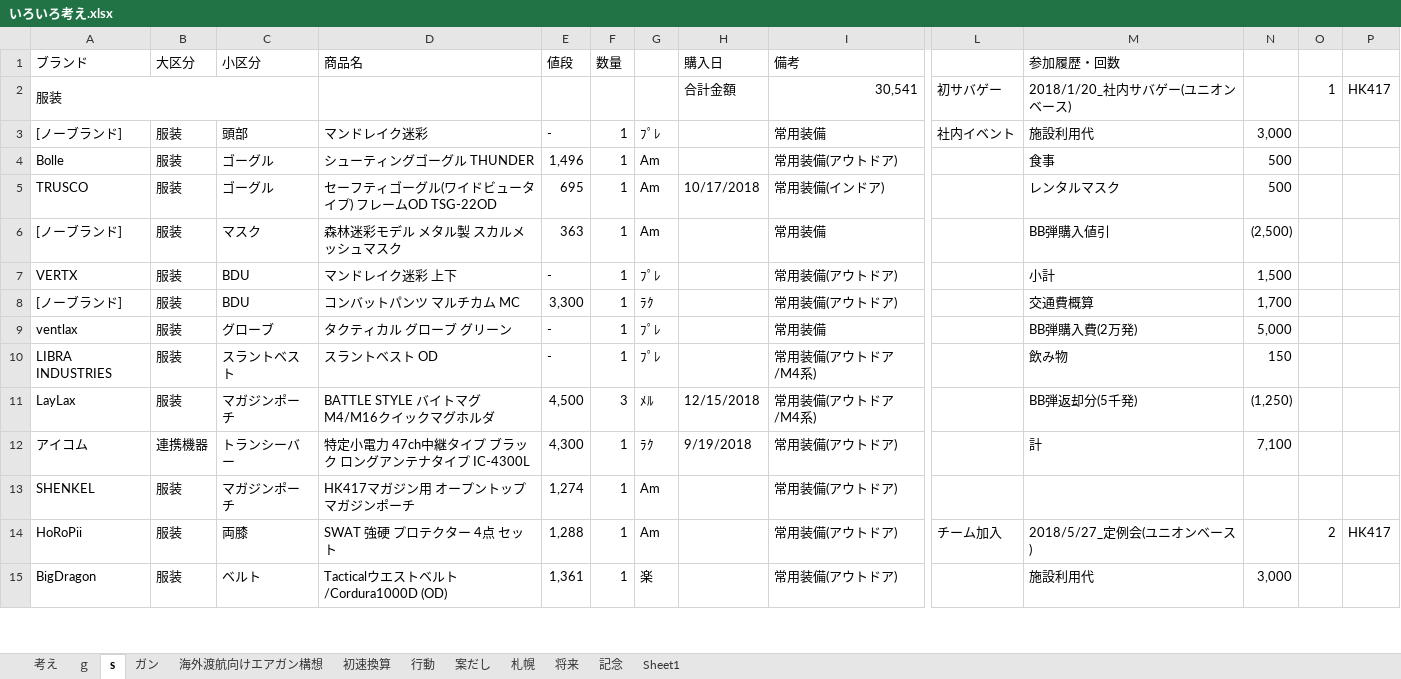
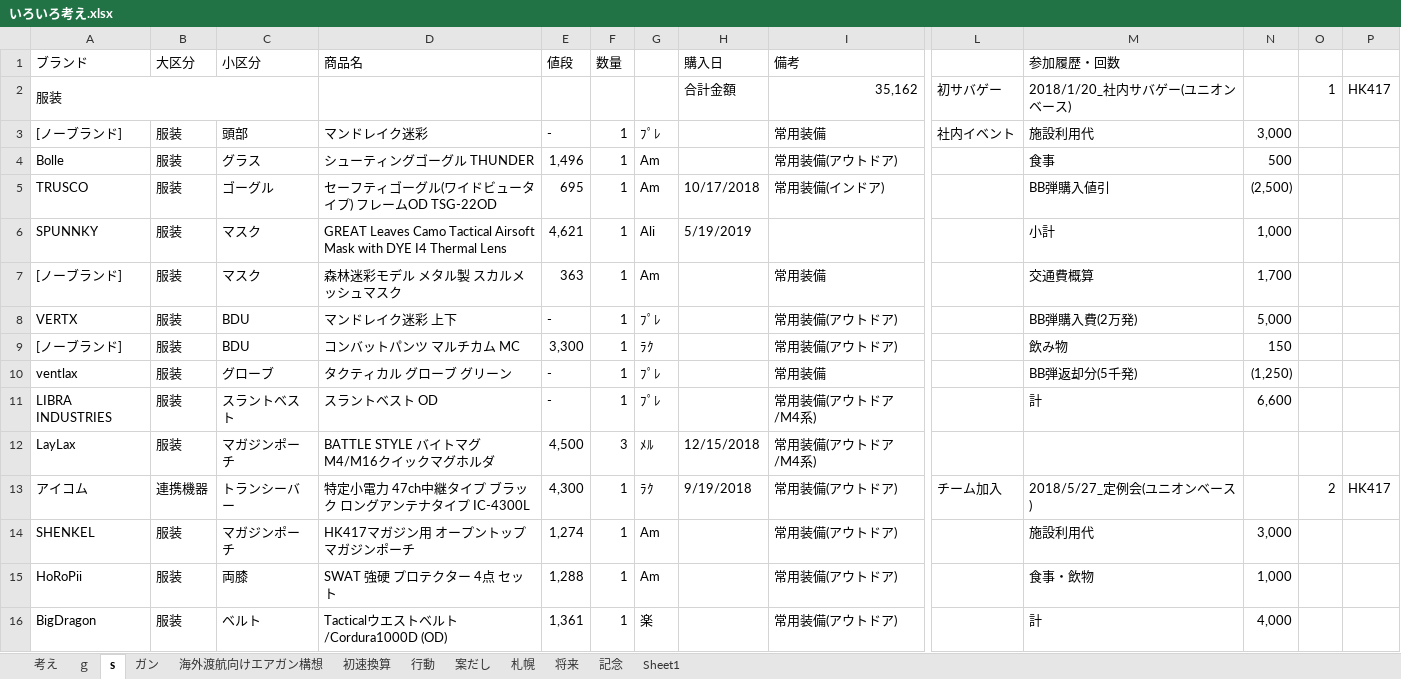
Before and after one commit to tarookyu/IPO, an Excel workbook: いろいろ考え.xlsx, sheet s, drawn as a sheet; only a part is shown, gaps mark what is left out; values as stored, in another font and other column widths than the file's, no cell formats; addresses are those after the commit; rows hold the shown columns only; the diff covers the shown part only; the diff names each change by its address in the sheet, - before the commit and + after, or states it on an @@ line.

```diff
--- a/いろいろ考え.xlsx (sheet s)
+++ b/いろいろ考え.xlsx (sheet s)
-I2 (備考): 30,541
+I2 (備考): 35,162
-C4 (小区分): ゴーグル
+C4 (小区分): グラス
-M5 (参加履歴・回数): レンタルマスク
+M5 (参加履歴・回数): BB弾購入値引
-N5: 500
+N5: (2,500)
+row 6: SPUNNKY | 服装 | マスク | GREAT Leaves Camo Tactical Airsoft Mask with DYE I4 Thermal Lens | 4,621 | 1 | Ali | 5/19/2019 |  |  | 小計 | 1,000
-M7 (参加履歴・回数): BB弾購入値引
+M7 (参加履歴・回数): 交通費概算
-N7: (2,500)
+N7: 1,700
-M8 (参加履歴・回数): 小計
+M8 (参加履歴・回数): BB弾購入費(2万発)
-N8: 1,500
+N8: 5,000
-M9 (参加履歴・回数): 交通費概算
+M9 (参加履歴・回数): 飲み物
-N9: 1,700
+N9: 150
-M10 (参加履歴・回数): BB弾購入費(2万発)
+M10 (参加履歴・回数): BB弾返却分(5千発)
-N10: 5,000
+N10: (1,250)
-M11 (参加履歴・回数): 飲み物
+M11 (参加履歴・回数): 計
-N11: 150
+N11: 6,600
-M12 (参加履歴・回数): BB弾返却分(5千発)
+M12 (参加履歴・回数): (empty)
-N12: (1,250)
+N12: (empty)
-L13: (empty)
+L13: チーム加入
-M13 (参加履歴・回数): 計
+M13 (参加履歴・回数): 2018/5/27_定例会(ユニオンベース)
-N13: 7,100
+N13: (empty)
-O13: (empty)
+O13: 2
-P13: (empty)
+P13: HK417
-M14 (参加履歴・回数): (empty)
+M14 (参加履歴・回数): 施設利用代
-N14: (empty)
+N14: 3,000
-L15: チーム加入
+L15: (empty)
-M15 (参加履歴・回数): 2018/5/27_定例会(ユニオンベース)
+M15 (参加履歴・回数): 食事・飲物
-N15: (empty)
+N15: 1,000
-O15: 2
+O15: (empty)
-P15: HK417
+P15: (empty)
-M16 (参加履歴・回数): 施設利用代
+M16 (参加履歴・回数): 計
-N16: 3,000
+N16: 4,000
```
Also changed, not shown: 101 added rows, 73 removed rows, 1 moved row and 252 edited cells elsewhere in this sheet, sheet ガン, sheet ｇ, cell formats, formulas that keep their value, IPO監視_2018.xlsm, 2 other files.
